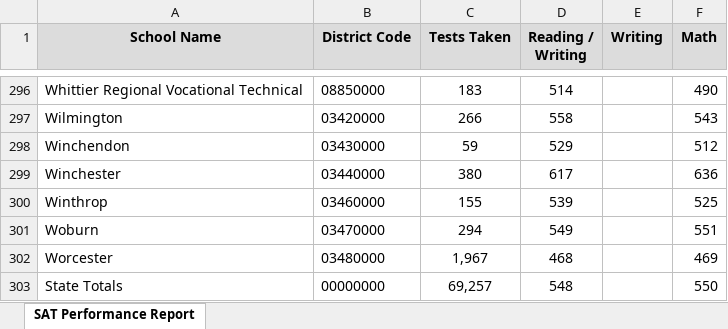
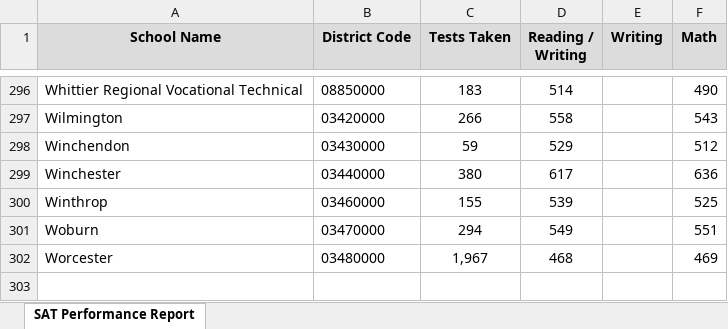
Before and after one commit to MCCamargo/math_ed_project, an Excel workbook: data/MA19/MA19OrganizedData.xlsx, sheet SAT Performance Report, drawn as a sheet; only a part is shown, gaps mark what is left out; values as stored, in another font and other column widths than the file's, no borders; charts and pictures not drawn; the diff names each change by its address in the sheet, - before the commit and + after, or states it on an @@ line.

```diff
--- a/data/MA19/MA19OrganizedData.xlsx (sheet SAT Performance Report)
+++ b/data/MA19/MA19OrganizedData.xlsx (sheet SAT Performance Report)
-row 303: State Totals | 00000000 | 69,257 | 548 |  | 550
```
Also changed, not shown: charts or pictures, 4 other files.
